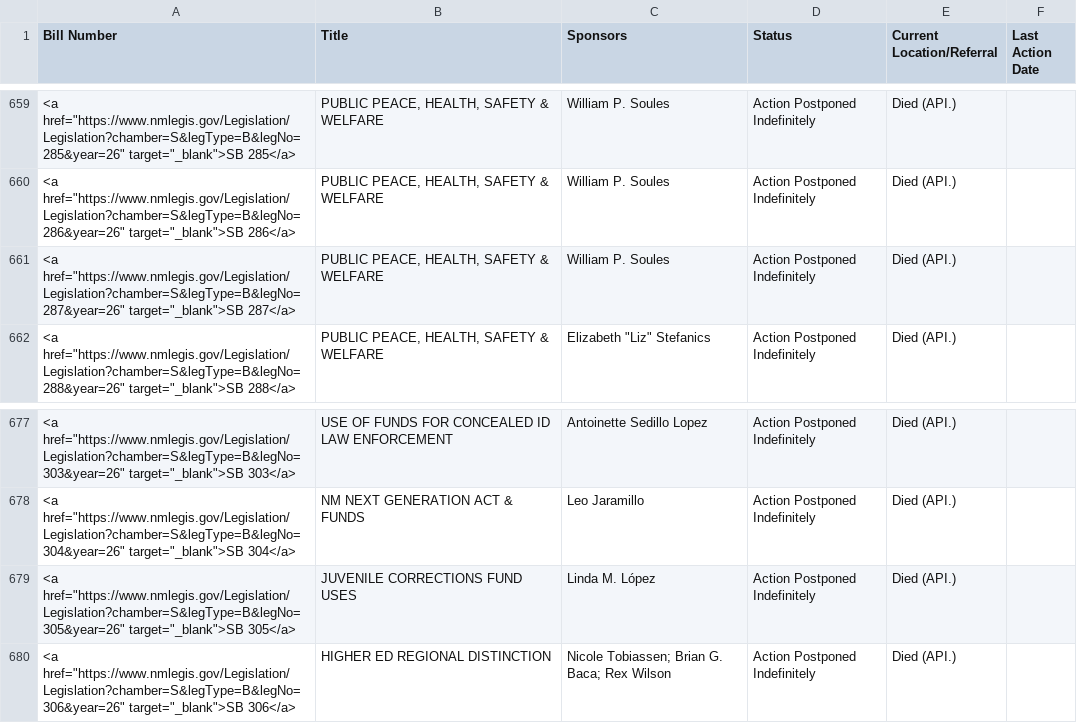
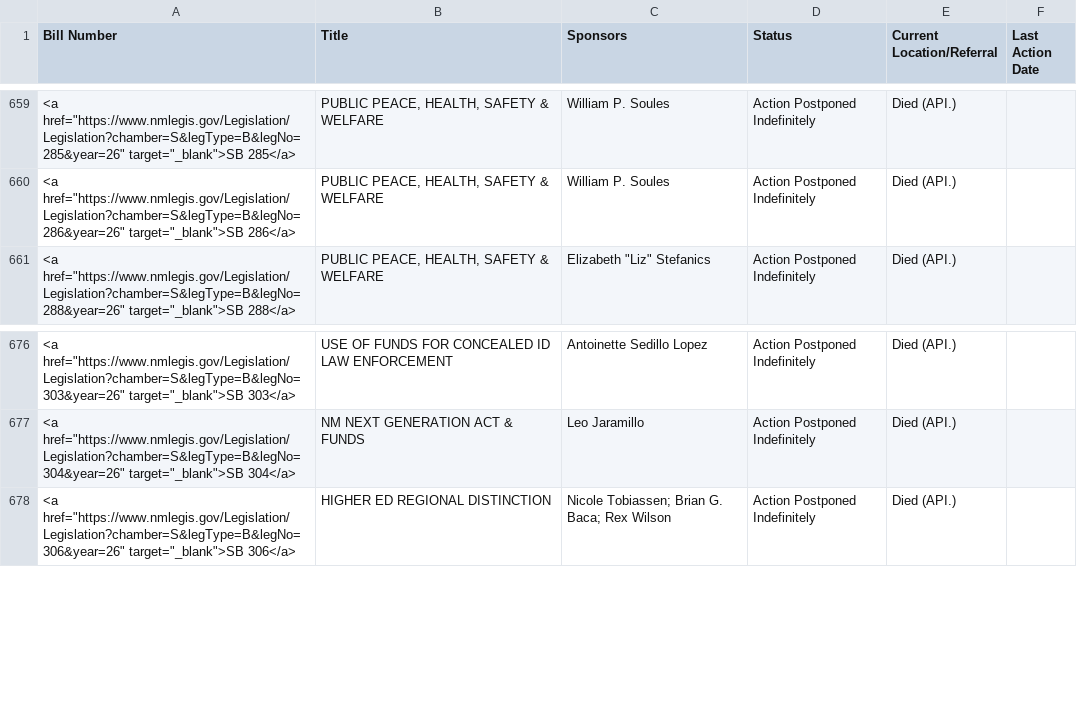
Before and after one commit to PatrickLohmann/2026Legislaturebilltracker2, a CSV file: bills.csv, drawn as a sheet; only a part is shown, gaps mark what is left out; the diff names each change by its address in the sheet, - before the commit and + after, or states it on an @@ line.

```diff
--- a/bills.csv
+++ b/bills.csv
-row 661: <a href="https://www.nmlegis.gov/Legislation/Legislation?chamber=S&legType=B&legNo=287&year=26" target="_blank">SB 287</a> | PUBLIC PEACE, HEALTH, SAFETY & WELFARE | William P. Soules | Action Postponed Indefinitely | Died (API.)
-row 679: <a href="https://www.nmlegis.gov/Legislation/Legislation?chamber=S&legType=B&legNo=305&year=26" target="_blank">SB 305</a> | JUVENILE CORRECTIONS FUND USES | Linda M. López | Action Postponed Indefinitely | Died (API.)
```
